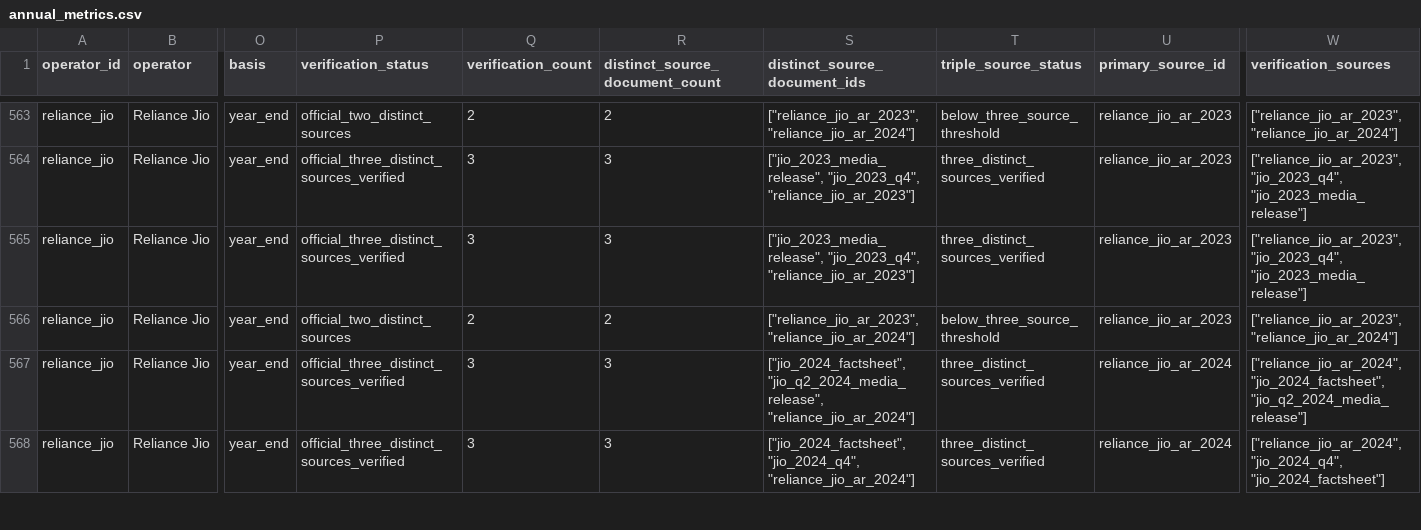
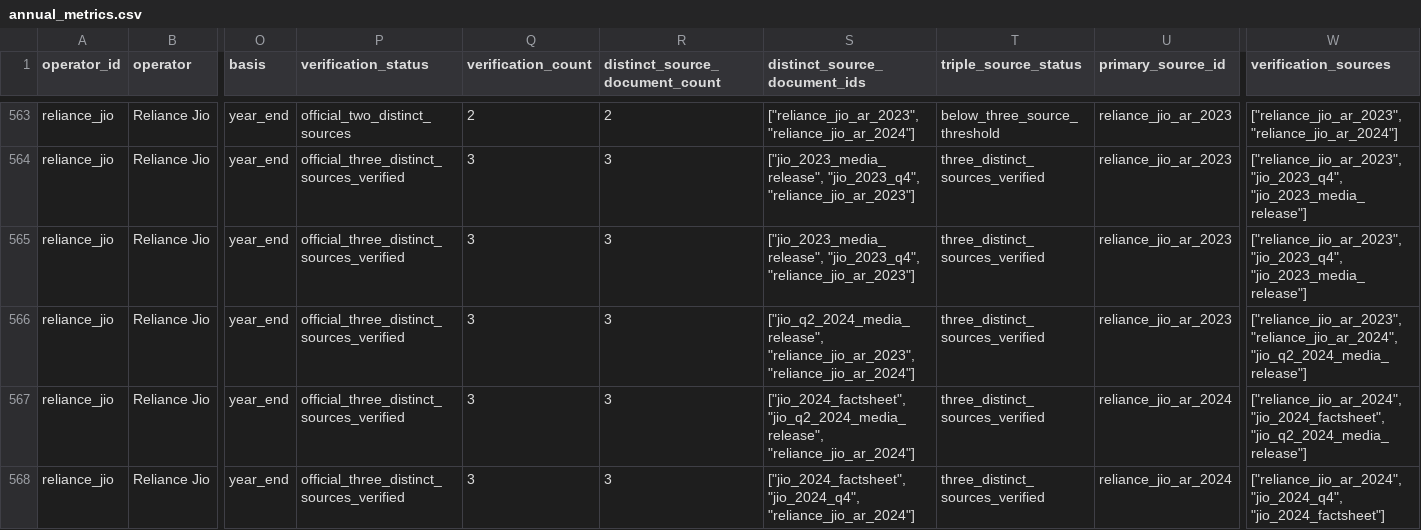
Before and after one commit to AlexLIAOPOLY/cmhk-competitive-intelligence, a CSV file: agent_knowledge/global_top5_operators_2016_2025/annual_metrics.csv, drawn as a sheet; only a part is shown, gaps mark what is left out; the diff names each change by its address in the sheet, - before the commit and + after, or states it on an @@ line.

```diff
--- a/agent_knowledge/global_top5_operators_2016_2025/annual_metrics.csv
+++ b/agent_knowledge/global_top5_operators_2016_2025/annual_metrics.csv
-P566 (verification_status): official_two_distinct_sources
+P566 (verification_status): official_three_distinct_sources_verified
-Q566 (verification_count): 2
+Q566 (verification_count): 3
-R566 (distinct_source_document_count): 2
+R566 (distinct_source_document_count): 3
-S566 (distinct_source_document_ids): ["reliance_jio_ar_2023", "reliance_jio_ar_2024"]
+S566 (distinct_source_document_ids): ["jio_q2_2024_media_release", "reliance_jio_ar_2023", "reliance_jio_ar_2024"]
-T566 (triple_source_status): below_three_source_threshold
+T566 (triple_source_status): three_distinct_sources_verified
-W566 (verification_sources): ["reliance_jio_ar_2023", "reliance_jio_ar_2024"]
+W566 (verification_sources): ["reliance_jio_ar_2023", "reliance_jio_ar_2024", "jio_q2_2024_media_release"]
```
Also changed, not shown: agent_knowledge/knowledge_integrity_audits/cross_database_common_disclosure_audit_2026-08-18.csv, 11 other files.
